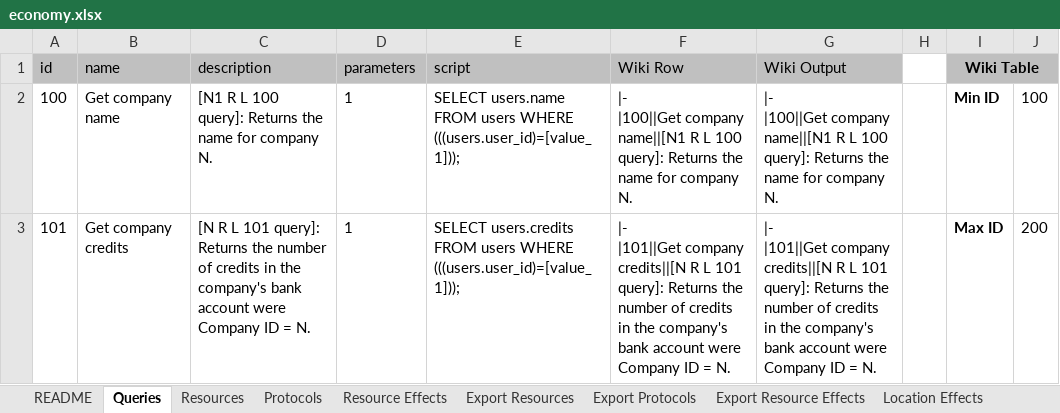
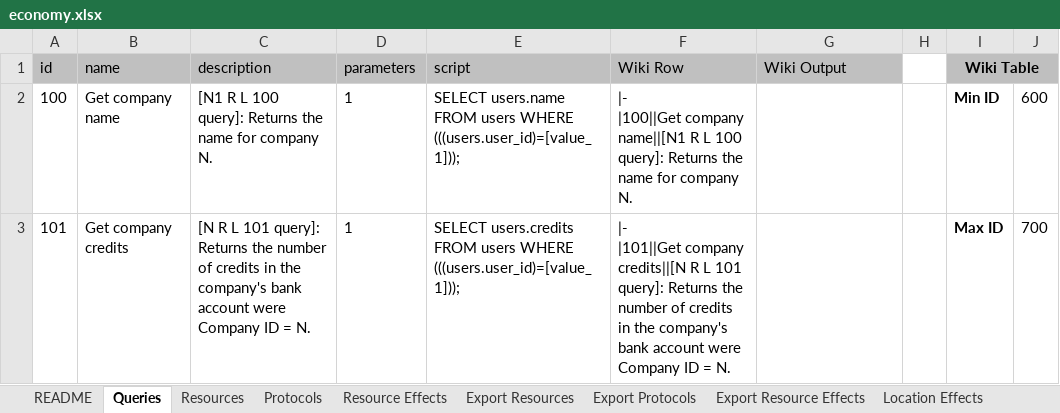
Before and after one commit to Darwin-River/Ex-Machinis, an Excel workbook: documents/economy.xlsx, sheet Queries, drawn as a sheet; only a part is shown; values as stored, in another font and other column widths than the file's, no borders; table styles not drawn; ↵ is a line break in a cell; the diff covers the shown part only; the diff names each change by its address in the sheet, - before the commit and + after, or states it on an @@ line.

```diff
--- a/documents/economy.xlsx (sheet Queries)
+++ b/documents/economy.xlsx (sheet Queries)
-G2 (Wiki Output): |- ↵ |100||Get company name||[N1 R L 100 query]: Returns the name for company N.
+G2 (Wiki Output): (empty)
-J2: 100
+J2: 600
-G3 (Wiki Output): |- ↵ |101||Get company credits||[N R L 101 query]: Returns the number of credits in the company's bank account were Company ID = N.
+G3 (Wiki Output): (empty)
-J3: 200
+J3: 700
```
Also changed, not shown: 6 edited cells elsewhere in this sheet, sheet Export Resource Effects, sheet Resource Effects.
